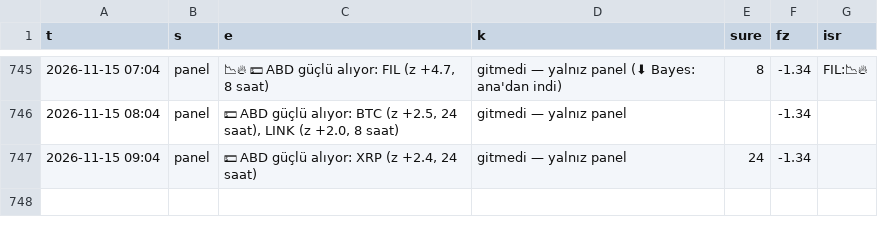
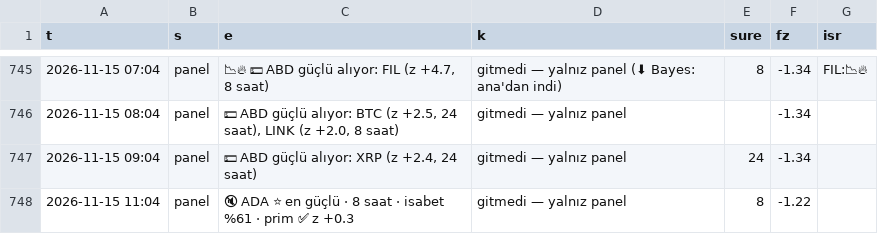
Before and after one commit to aslanklc04/btc-tahmin, a CSV file: durum/karne_kayit.csv, drawn as a sheet; only a part is shown, gaps mark what is left out.

```diff
--- a/durum/karne_kayit.csv
+++ b/durum/karne_kayit.csv
@@ -747 +747,2 @@ t,s,e,k,sure,fz,isr
 2026-11-15 09:04,panel,"💵 ABD güçlü alıyor: XRP (z +2.4, 24 saat)",gitmedi — yalnız panel,24,-1.34,
+2026-11-15 11:04,panel,🔇 ADA ⭐ en güçlü · 8 saat · isabet %61 · prim ✅ z +0.3,gitmedi — yalnız panel,8,-1.22,
```
Also changed, not shown: durum/defter_kayit.csv, durum/opsiyon.csv, 6 other files.
